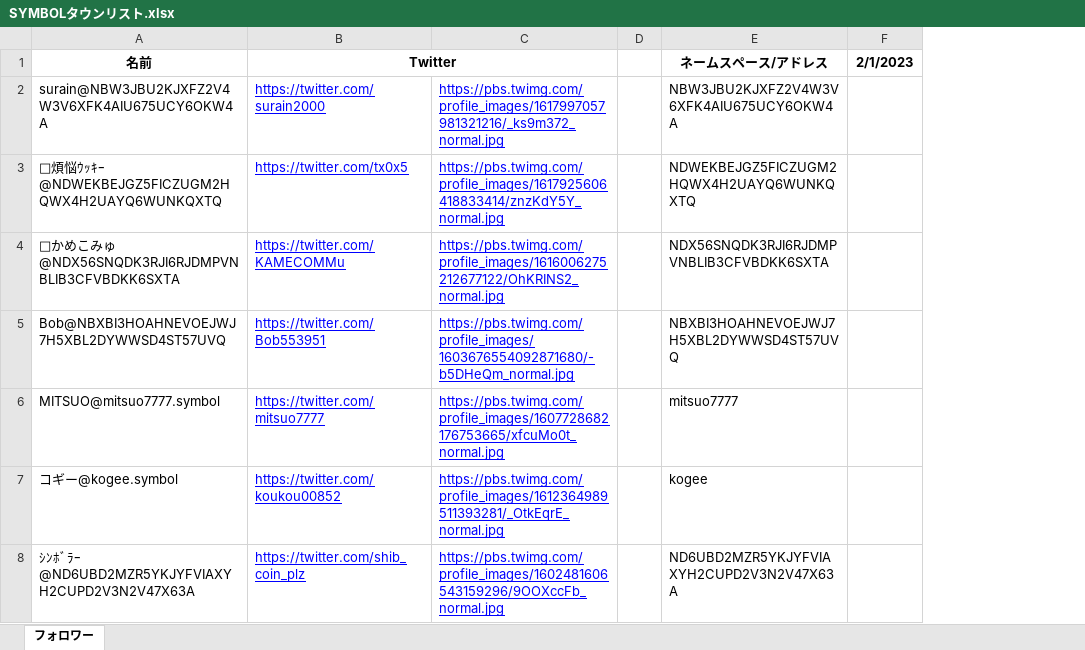
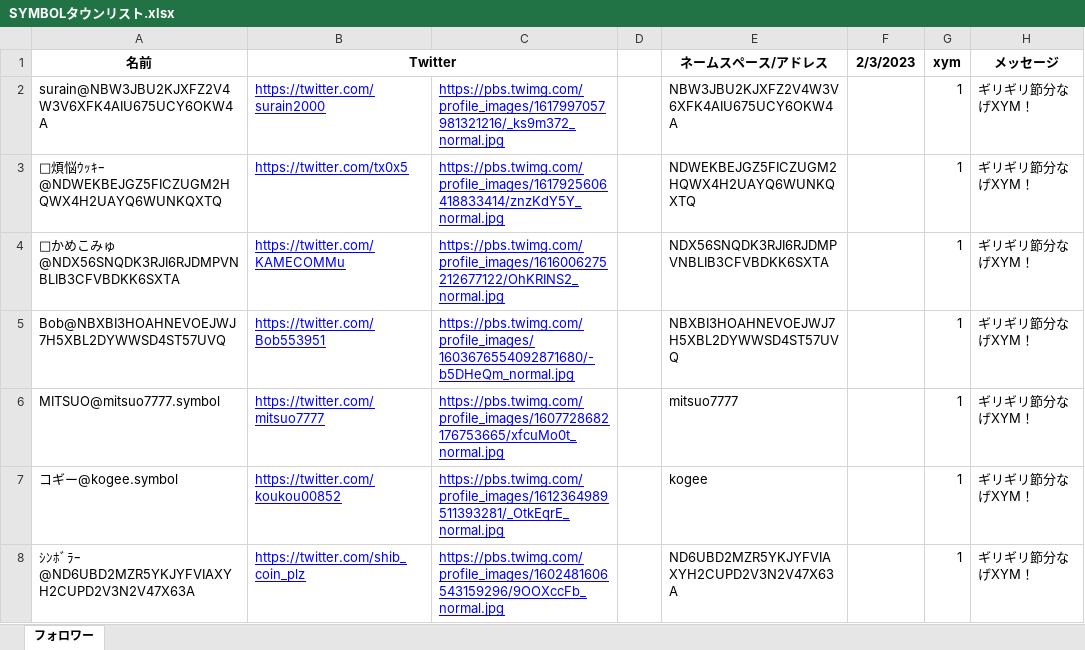
Before and after one commit to villhell/nagexymsharp, an Excel workbook: Excel/SYMBOLタウンリスト.xlsx, sheet フォロワー, drawn as a sheet; only a part is shown; values as stored, in another font and other column widths than the file's, no borders; removed rows and columns are numbered as before the commit, all else as after; the diff covers the shown part only; the diff names each change by its address in the sheet, - before the commit and + after, or states it on an @@ line.

```diff
--- a/Excel/SYMBOLタウンリスト.xlsx (sheet フォロワー)
+++ b/Excel/SYMBOLタウンリスト.xlsx (sheet フォロワー)
-column F (2/1/2023), empty
+column F (2/3/2023), empty
+column G (xym), rows 2-8: all 1
+column H (メッセージ), rows 2-8: all ギリギリ節分なげXYM！
```
Also changed, not shown: 2 removed rows and 5 edited cells elsewhere in this sheet, Excel/test_SYMBOLタウンリスト.xlsx, 9 other files.
